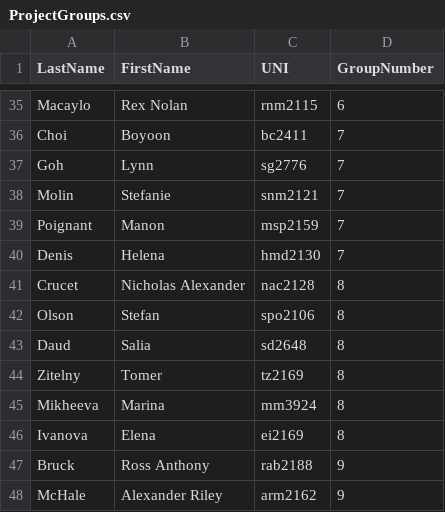
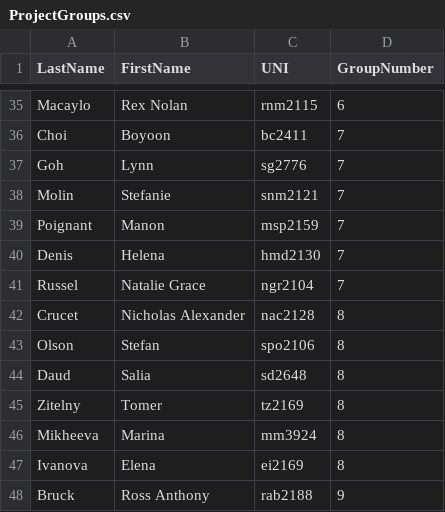
Before and after one commit to arashyazdiha/MKT_MGM, a CSV file: ProjectGroups.csv, drawn as a sheet; only a part is shown, gaps mark what is left out; the shorter side is filled out with more unchanged rows; the diff names each change by its address in the sheet, - before the commit and + after, or states it on an @@ line.

```diff
--- a/ProjectGroups.csv
+++ b/ProjectGroups.csv
+row 41: Russel | Natalie Grace | ngr2104 | 7
```
Also changed, not shown: 1 other file.
